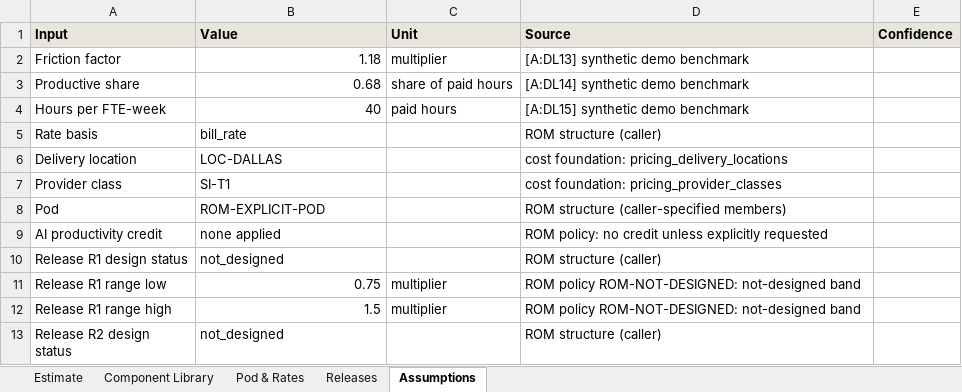
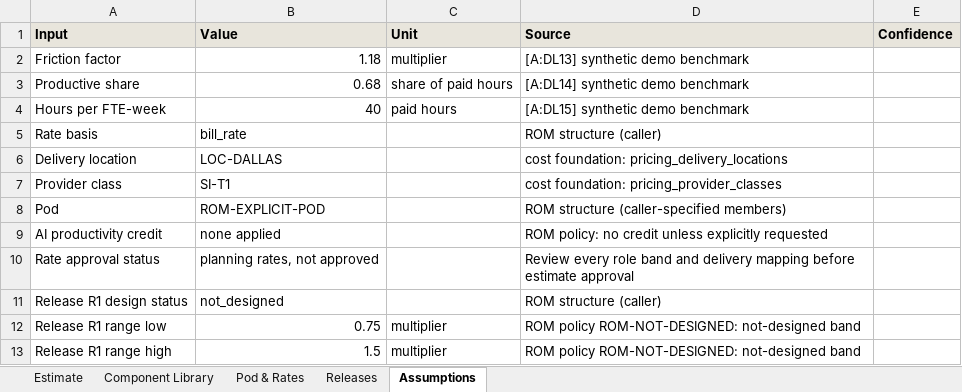
Before and after one commit to abarva-platform/abarva, an Excel workbook: docs/releases/proofs/2026-10-10-moves-demo-case-numbers-rom-workbook.xlsx, sheet Assumptions, drawn as a sheet; only a part is shown; the shorter side is filled out with more unchanged rows; values as stored, in another font and other column widths than the file's, no borders; the diff names each change by its address in the sheet, - before the commit and + after, or states it on an @@ line.

Commit message:
Compare foundation-priced delivery options for ROM review

```diff
--- a/docs/releases/proofs/2026-10-10-moves-demo-case-numbers-rom-workbook.xlsx (sheet Assumptions)
+++ b/docs/releases/proofs/2026-10-10-moves-demo-case-numbers-rom-workbook.xlsx (sheet Assumptions)
+row 10: Rate approval status | planning rates, not approved |  | Review every role band and delivery mapping before estimate approval
```
Also changed, not shown: sheet Pod & Rates, formulas that keep their value, 11 other files.
